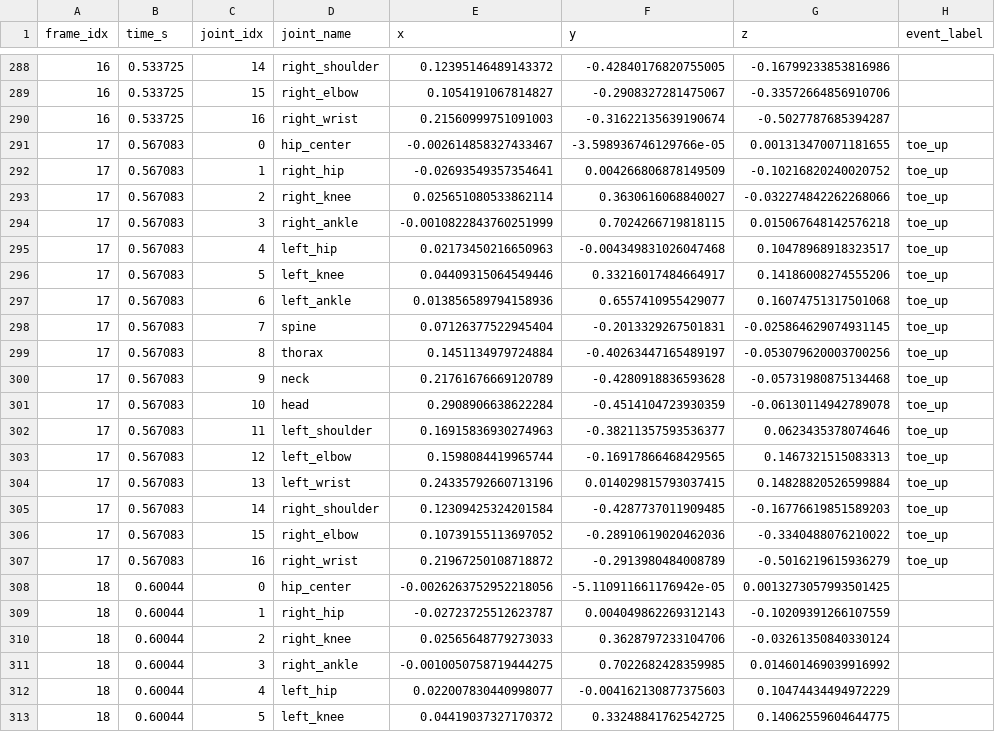
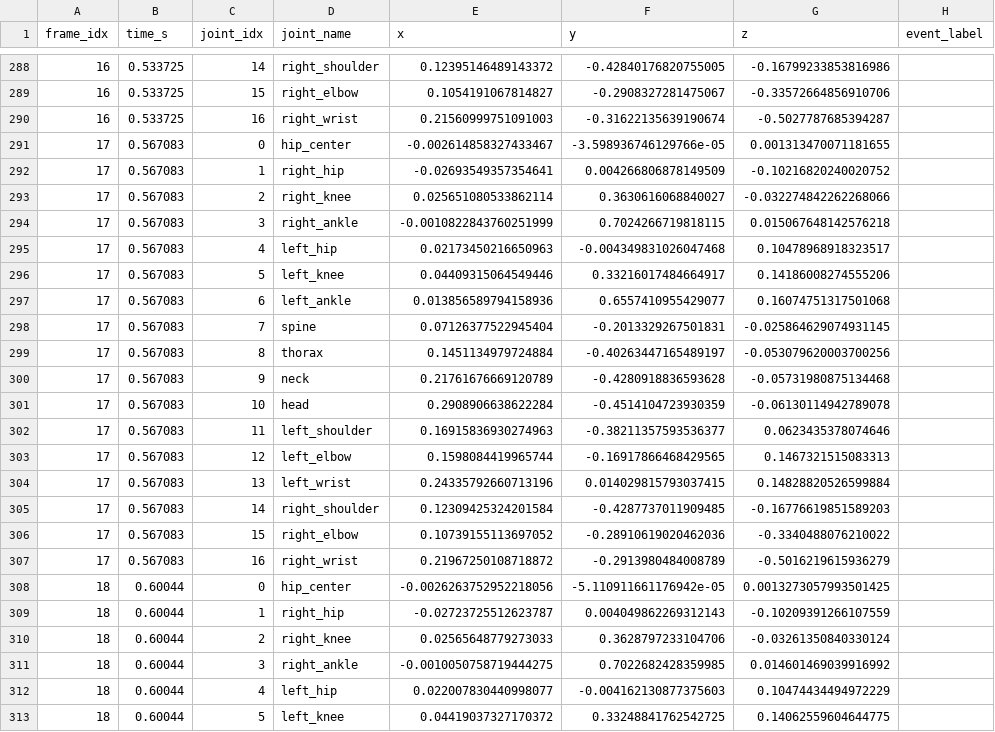
Before and after one commit to banjotsaini/SinglePOVGolfSwingReconstructionUsingSimulatedBiomechanicalAI, a CSV file: Data/handoff/0/0_landmarks_3d.csv, drawn as a sheet; only a part is shown, gaps mark what is left out; the diff covers the shown part only.

```diff
--- a/Data/handoff/0/0_landmarks_3d.csv
+++ b/Data/handoff/0/0_landmarks_3d.csv
@@ -290,19 +290,19 @@ frame_idx,time_s,joint_idx,joint_name,x,y,z,event_label
 16,0.533725,16,right_wrist,0.21560999751091003,-0.31622135639190674,-0.5027787685394287,
-17,0.567083,0,hip_center,-0.002614858327433467,-3.598936746129766e-05,0.001313470071181655,toe_up
-17,0.567083,1,right_hip,-0.02693549357354641,0.004266806878149509,-0.10216820240020752,toe_up
-17,0.567083,2,right_knee,0.025651080533862114,0.3630616068840027,-0.032274842262268066,toe_up
-17,0.567083,3,right_ankle,-0.0010822843760251999,0.7024266719818115,0.015067648142576218,toe_up
-17,0.567083,4,left_hip,0.02173450216650963,-0.004349831026047468,0.10478968918323517,toe_up
-17,0.567083,5,left_knee,0.04409315064549446,0.33216017484664917,0.14186008274555206,toe_up
-17,0.567083,6,left_ankle,0.013856589794158936,0.6557410955429077,0.16074751317501068,toe_up
-17,0.567083,7,spine,0.07126377522945404,-0.2013329267501831,-0.025864629074931145,toe_up
-17,0.567083,8,thorax,0.1451134979724884,-0.40263447165489197,-0.053079620003700256,toe_up
-17,0.567083,9,neck,0.21761676669120789,-0.4280918836593628,-0.05731980875134468,toe_up
-17,0.567083,10,head,0.2908906638622284,-0.4514104723930359,-0.06130114942789078,toe_up
-17,0.567083,11,left_shoulder,0.16915836930274963,-0.38211357593536377,0.0623435378074646,toe_up
-17,0.567083,12,left_elbow,0.1598084419965744,-0.16917866468429565,0.1467321515083313,toe_up
-17,0.567083,13,left_wrist,0.24335792660713196,0.014029815793037415,0.14828820526599884,toe_up
-17,0.567083,14,right_shoulder,0.12309425324201584,-0.4287737011909485,-0.16776619851589203,toe_up
-17,0.567083,15,right_elbow,0.10739155113697052,-0.28910619020462036,-0.3340488076210022,toe_up
-17,0.567083,16,right_wrist,0.21967250108718872,-0.2913980484008789,-0.5016219615936279,toe_up
+17,0.567083,0,hip_center,-0.002614858327433467,-3.598936746129766e-05,0.001313470071181655,
+17,0.567083,1,right_hip,-0.02693549357354641,0.004266806878149509,-0.10216820240020752,
+17,0.567083,2,right_knee,0.025651080533862114,0.3630616068840027,-0.032274842262268066,
+17,0.567083,3,right_ankle,-0.0010822843760251999,0.7024266719818115,0.015067648142576218,
+17,0.567083,4,left_hip,0.02173450216650963,-0.004349831026047468,0.10478968918323517,
+17,0.567083,5,left_knee,0.04409315064549446,0.33216017484664917,0.14186008274555206,
+17,0.567083,6,left_ankle,0.013856589794158936,0.6557410955429077,0.16074751317501068,
+17,0.567083,7,spine,0.07126377522945404,-0.2013329267501831,-0.025864629074931145,
+17,0.567083,8,thorax,0.1451134979724884,-0.40263447165489197,-0.053079620003700256,
+17,0.567083,9,neck,0.21761676669120789,-0.4280918836593628,-0.05731980875134468,
+17,0.567083,10,head,0.2908906638622284,-0.4514104723930359,-0.06130114942789078,
+17,0.567083,11,left_shoulder,0.16915836930274963,-0.38211357593536377,0.0623435378074646,
+17,0.567083,12,left_elbow,0.1598084419965744,-0.16917866468429565,0.1467321515083313,
+17,0.567083,13,left_wrist,0.24335792660713196,0.014029815793037415,0.14828820526599884,
+17,0.567083,14,right_shoulder,0.12309425324201584,-0.4287737011909485,-0.16776619851589203,
+17,0.567083,15,right_elbow,0.10739155113697052,-0.28910619020462036,-0.3340488076210022,
+17,0.567083,16,right_wrist,0.21967250108718872,-0.2913980484008789,-0.5016219615936279,
 18,0.60044,0,hip_center,-0.0026263752952218056,-5.110911661176942e-05,0.0013273057993501425,
```
Also changed, not shown: 102 edited cells elsewhere in this file, 24 other files.
